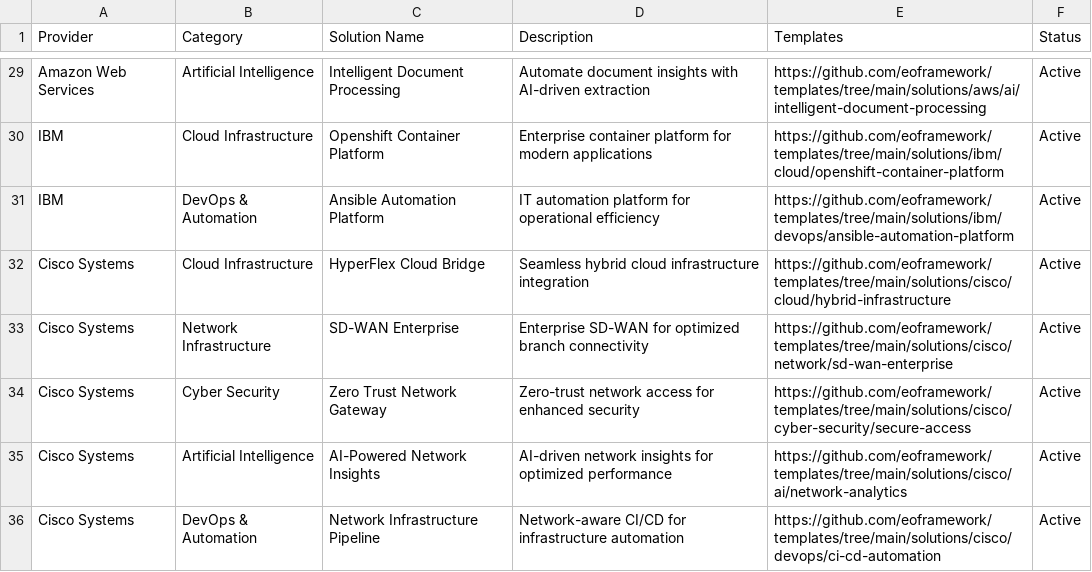
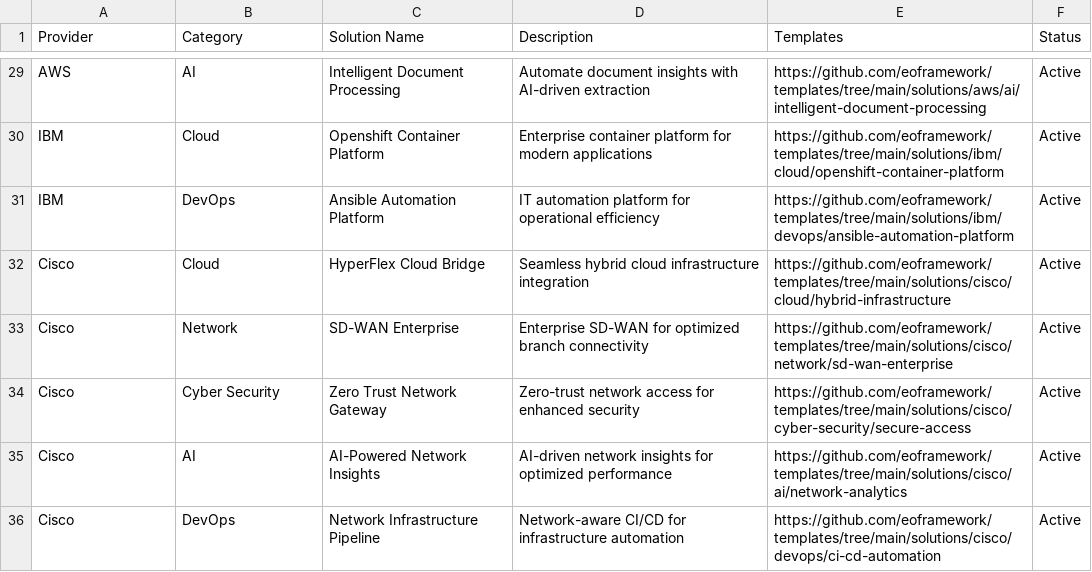
Before and after one commit to eoframework/eof-website, a CSV file: _data/templates.csv, drawn as a sheet; only a part is shown, gaps mark what is left out; the diff covers the shown part only; the diff names each change by its address in the sheet, - before the commit and + after, or states it on an @@ line.

```diff
--- a/_data/templates.csv
+++ b/_data/templates.csv
-A29 (Provider): Amazon Web Services
+A29 (Provider): AWS
-B29 (Category): Artificial Intelligence
+B29 (Category): AI
-B30 (Category): Cloud Infrastructure
+B30 (Category): Cloud
-B31 (Category): DevOps & Automation
+B31 (Category): DevOps
-A32:A36 (Provider): Cisco Systems
+A32:A36 (Provider): Cisco
-B32 (Category): Cloud Infrastructure
+B32 (Category): Cloud
-B33 (Category): Network Infrastructure
+B33 (Category): Network
-B35 (Category): Artificial Intelligence
+B35 (Category): AI
-B36 (Category): DevOps & Automation
+B36 (Category): DevOps
```
Also changed, not shown: 39 edited cells elsewhere in this file.
